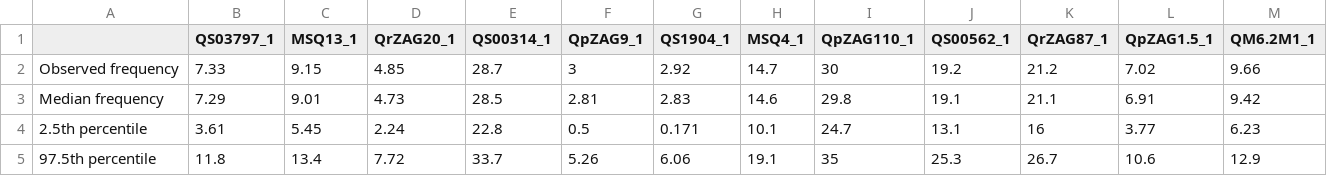
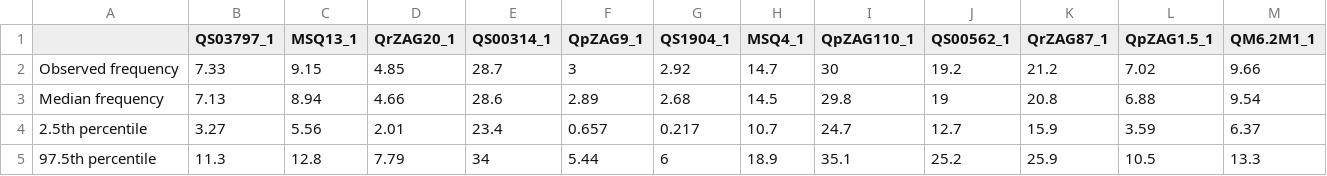
Before and after one commit to HobanLab/USBG_Hybrid_Acorns, a CSV file: Results/Preliminary_Genotyping_Analysis/null_all_df.csv, drawn as a sheet.

Commit message:
updating file processing data frame to include scripts for generating parentage input data files that have all loci included or reduced numbers of loci for those loci with a high percentage of null alleles

```diff
--- a/Results/Preliminary_Genotyping_Analysis/null_all_df.csv
+++ b/Results/Preliminary_Genotyping_Analysis/null_all_df.csv
@@ -2,4 +2,4 @@
 "Observed frequency",7.33,9.15,4.85,28.7,3,2.92,14.7,30,19.2,21.2,7.02,9.66
-"Median frequency",7.29,9.01,4.73,28.5,2.81,2.83,14.6,29.8,19.1,21.1,6.91,9.42
-"2.5th percentile",3.61,5.45,2.24,22.8,0.5,0.171,10.1,24.7,13.1,16,3.77,6.23
-"97.5th percentile",11.8,13.4,7.72,33.7,5.26,6.06,19.1,35,25.3,26.7,10.6,12.9
+"Median frequency",7.13,8.94,4.66,28.6,2.89,2.68,14.5,29.8,19,20.8,6.88,9.54
+"2.5th percentile",3.27,5.56,2.01,23.4,0.657,0.217,10.7,24.7,12.7,15.9,3.59,6.37
+"97.5th percentile",11.3,12.8,7.79,34,5.44,6,18.9,35.1,25.2,25.9,10.5,13.3
```
Also changed, not shown: 24 other files.
